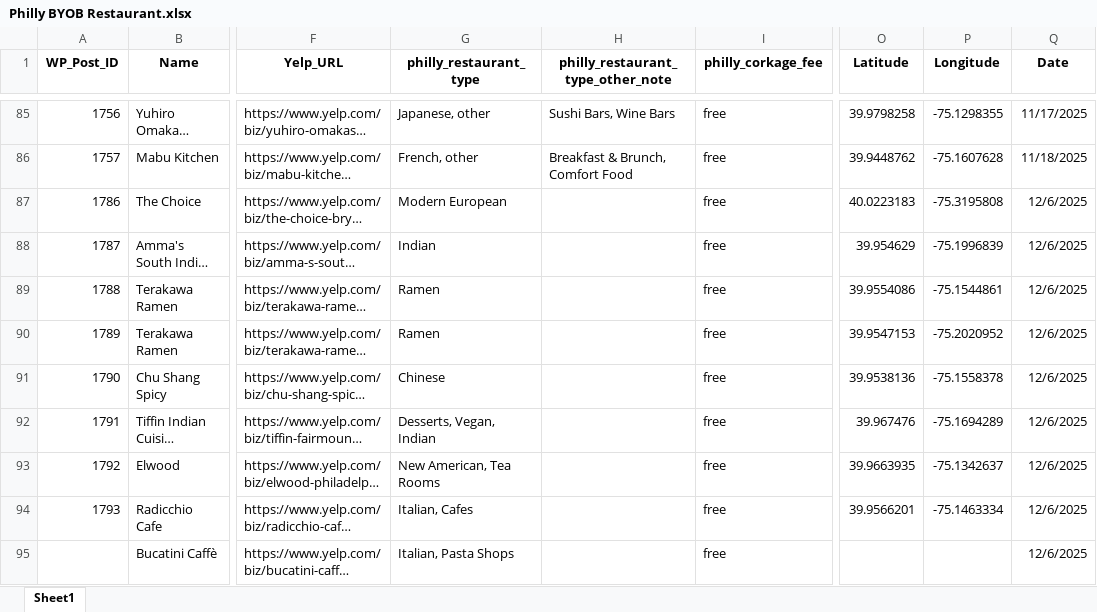
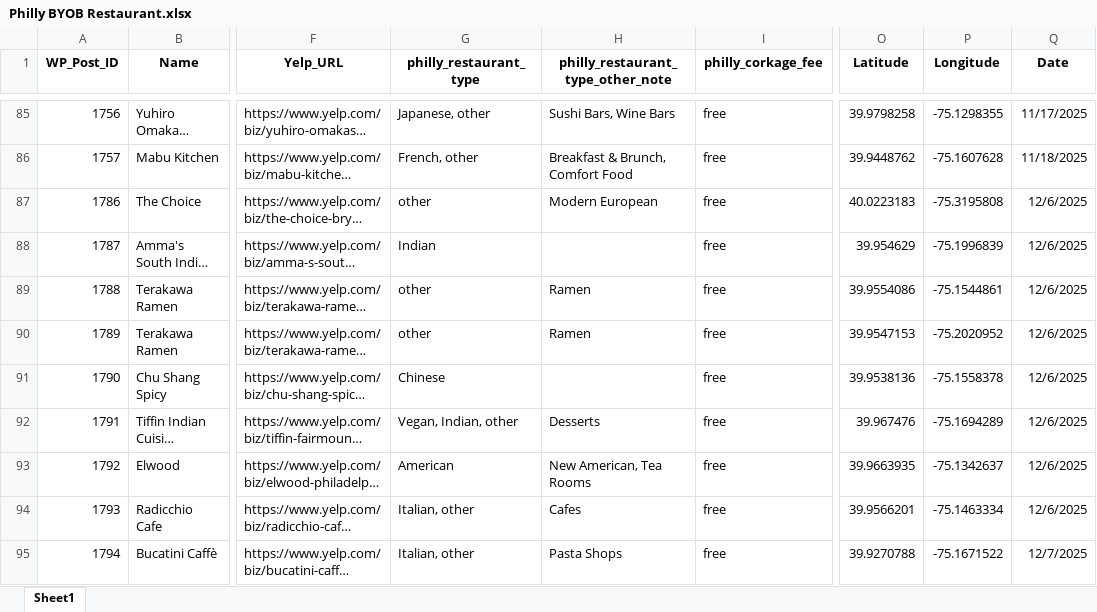
Before and after one commit to Neil515/byob-philly, an Excel workbook: philly_yelp_crawler/data/Philly BYOB Restaurant.xlsx, sheet Sheet1, drawn as a sheet; only a part is shown, gaps mark what is left out; long unchanged cells end in …; values as stored, in another font and other column widths than the file's, no borders; the diff names each change by its address in the sheet, - before the commit and + after, or states it on an @@ line.

Commit message:
Update Philly BYOB Restaurant.xlsx

```diff
--- a/philly_yelp_crawler/data/Philly BYOB Restaurant.xlsx (sheet Sheet1)
+++ b/philly_yelp_crawler/data/Philly BYOB Restaurant.xlsx (sheet Sheet1)
-G87 (philly_restaurant_type): Modern European
+G87 (philly_restaurant_type): other
-H87: (empty)
+H87: Modern European
-G89:G90 (philly_restaurant_type): Ramen
+G89:G90 (philly_restaurant_type): other
-H89:H90: (empty)
+H89:H90: Ramen
-G92 (philly_restaurant_type): Desserts, Vegan, Indian
+G92 (philly_restaurant_type): Vegan, Indian, other
-H92: (empty)
+H92: Desserts
-G93 (philly_restaurant_type): New American, Tea Rooms
+G93 (philly_restaurant_type): American
-H93: (empty)
+H93: New American, Tea Rooms
-G94 (philly_restaurant_type): Italian, Cafes
+G94 (philly_restaurant_type): Italian, other
-H94: (empty)
+H94: Cafes
-A95 (WP_Post_ID): (empty)
+A95 (WP_Post_ID): 1794
-G95 (philly_restaurant_type): Italian, Pasta Shops
+G95 (philly_restaurant_type): Italian, other
-H95: (empty)
+H95: Pasta Shops
-O95 (Latitude): (empty)
+O95 (Latitude): 39.9270788
-P95 (Longitude): (empty)
+P95 (Longitude): -75.1671522
-Q95 (Date): 12/6/2025
+Q95 (Date): 12/7/2025
```
